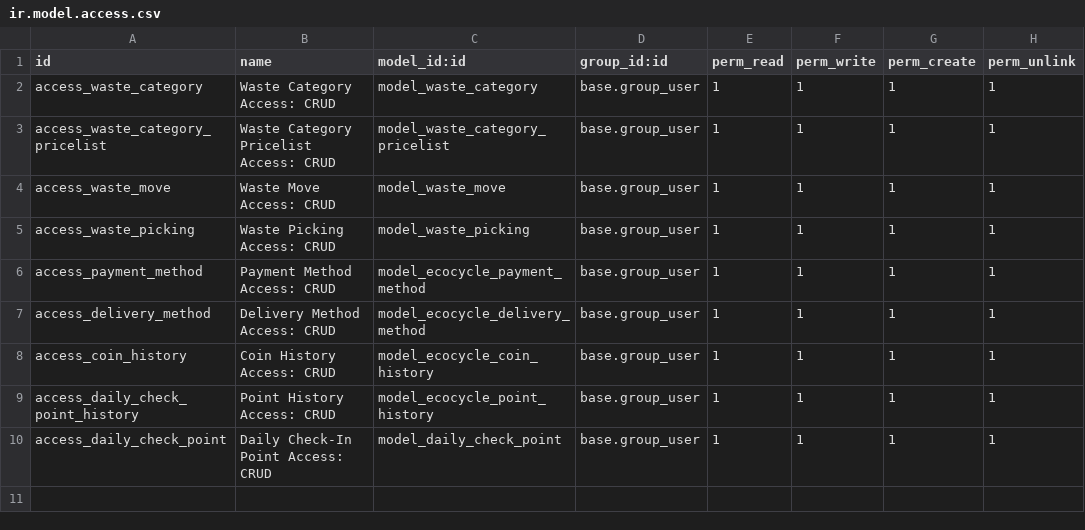
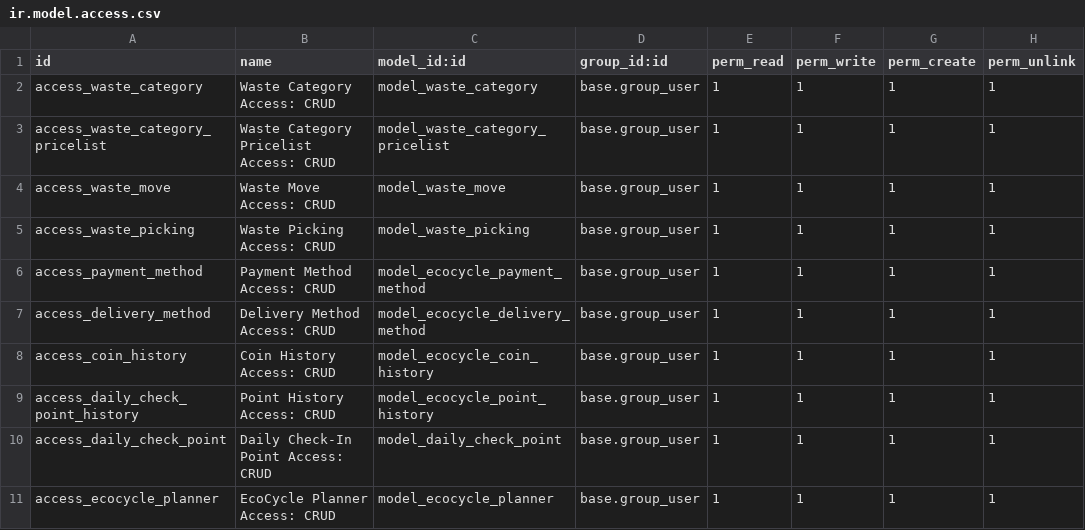
Before and after one commit to bintangalsyahadat/ecocycle-odoo-addons, a CSV file: ecocycle_base/security/ir.model.access.csv, drawn as a sheet; the diff names each change by its address in the sheet, - before the commit and + after, or states it on an @@ line.

Commit message:
[IMP] ecocycle_base: add feature ecopllaner

```diff
--- a/ecocycle_base/security/ir.model.access.csv
+++ b/ecocycle_base/security/ir.model.access.csv
+row 11: access_ecocycle_planner | EcoCycle Planner Access: CRUD | model_ecocycle_planner | base.group_user | 1 | 1 | 1 | 1
```
Also changed, not shown: 10 other files.
